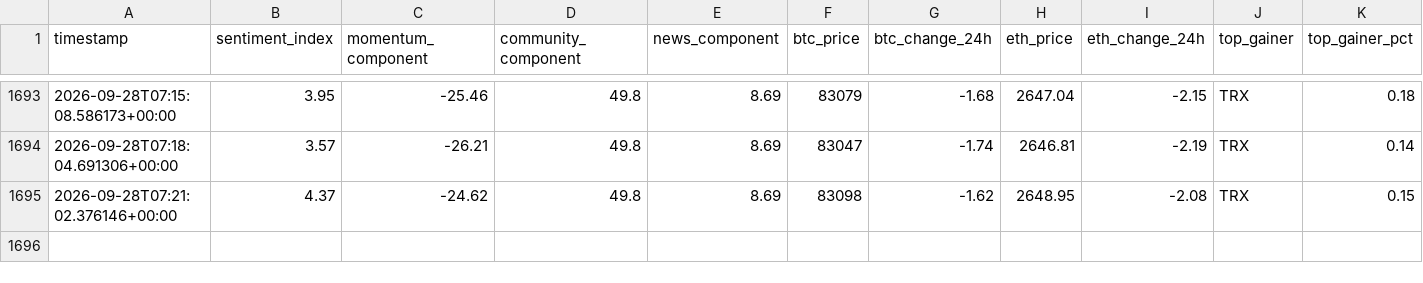
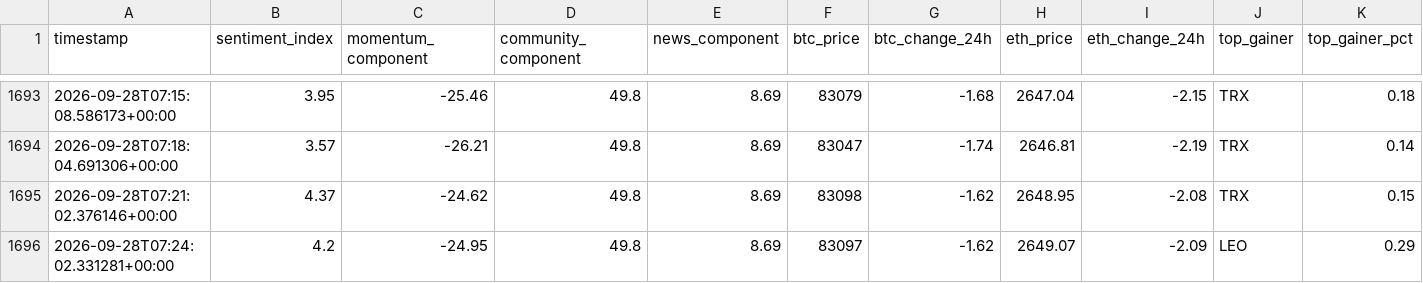
Before and after one commit to nyandajr/global-crypto-sentiment, a CSV file: data/sentiment_history.csv, drawn as a sheet; only a part is shown, gaps mark what is left out; rows hold the shown columns only; the diff names each change by its address in the sheet, - before the commit and + after, or states it on an @@ line.

Commit message:
data: crypto sentiment bullish 4.2 | BTC $83,097 (-1.62%) | top: LEO +0.29%

```diff
--- a/data/sentiment_history.csv
+++ b/data/sentiment_history.csv
+row 1696: 2026-09-28T07:24:02.331281+00:00 | 4.2 | -24.95 | 49.8 | 8.69 | 83097 | -1.62 | 2649.07 | -2.09 | LEO | 0.29
```
Also changed, not shown: 1 other file.
